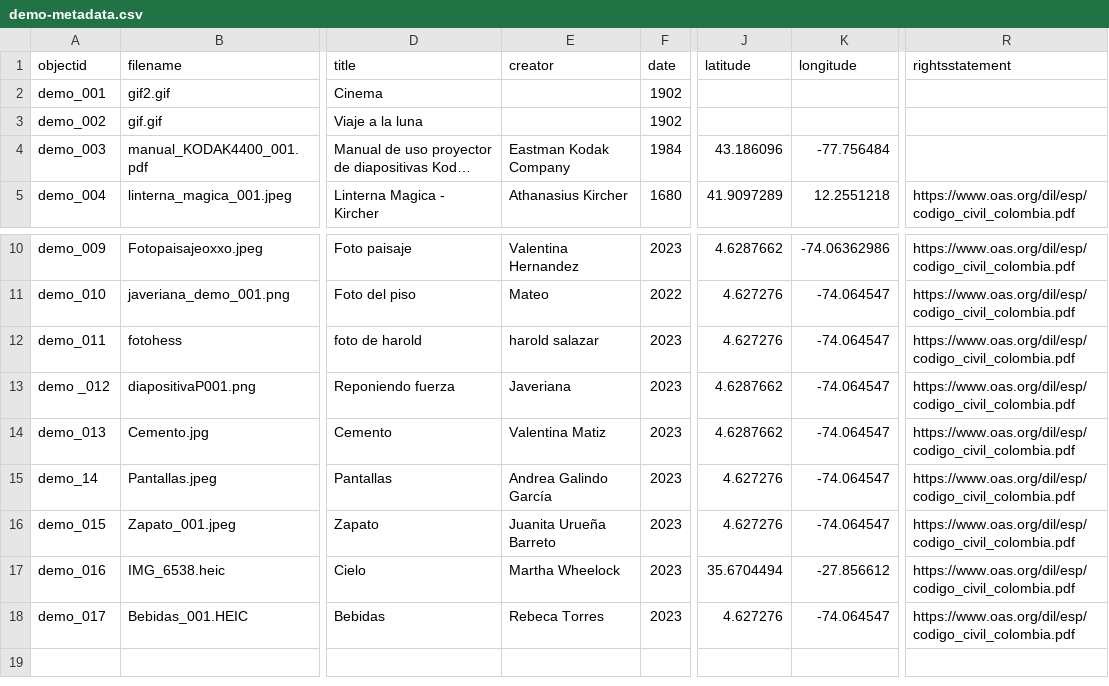
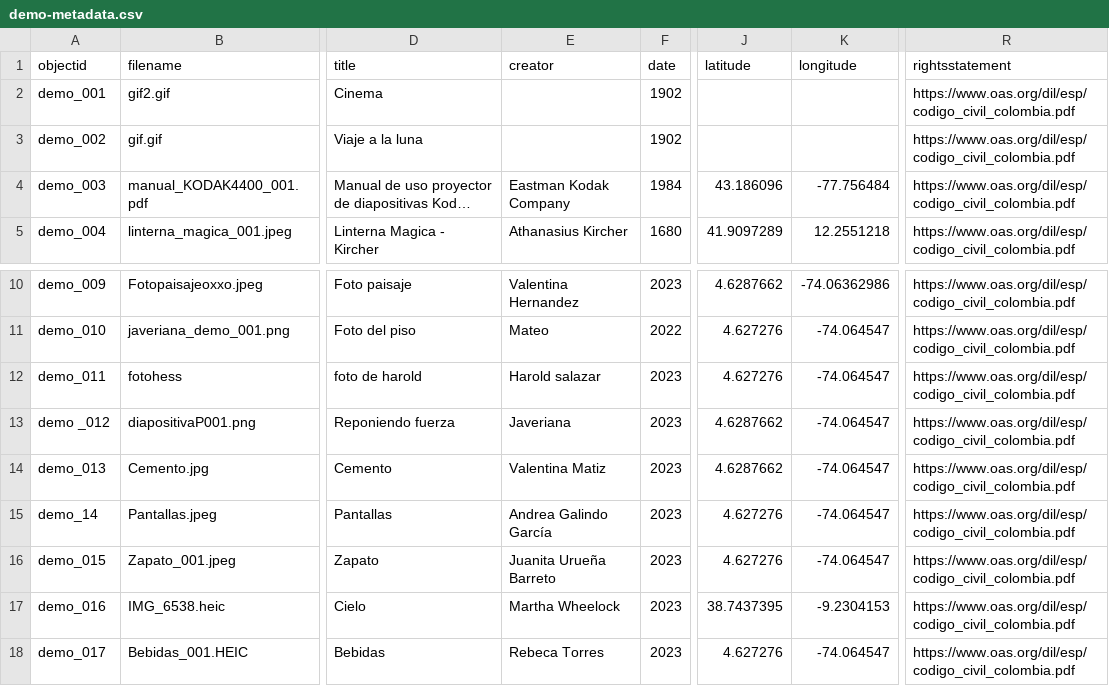
Before and after one commit to cdigitaljaveriana/collectionbuilder-gh, a CSV file: _data/demo-metadata.csv, drawn as a sheet; only a part is shown, gaps mark what is left out; long unchanged cells end in …; the diff names each change by its address in the sheet, - before the commit and + after, or states it on an @@ line.

Commit message:
actualización datos
actualización datos

```diff
--- a/_data/demo-metadata.csv
+++ b/_data/demo-metadata.csv
-R2:R4 (rightsstatement): (empty)
+R2:R4 (rightsstatement): https://www.oas.org/dil/esp/codigo_civil_colombia.pdf
-E12 (creator): harold salazar
+E12 (creator): Harold salazar
-J17 (latitude): 35.6704494
+J17 (latitude): 38.7437395
-K17 (longitude): -27.856612
+K17 (longitude): -9.2304153
```
